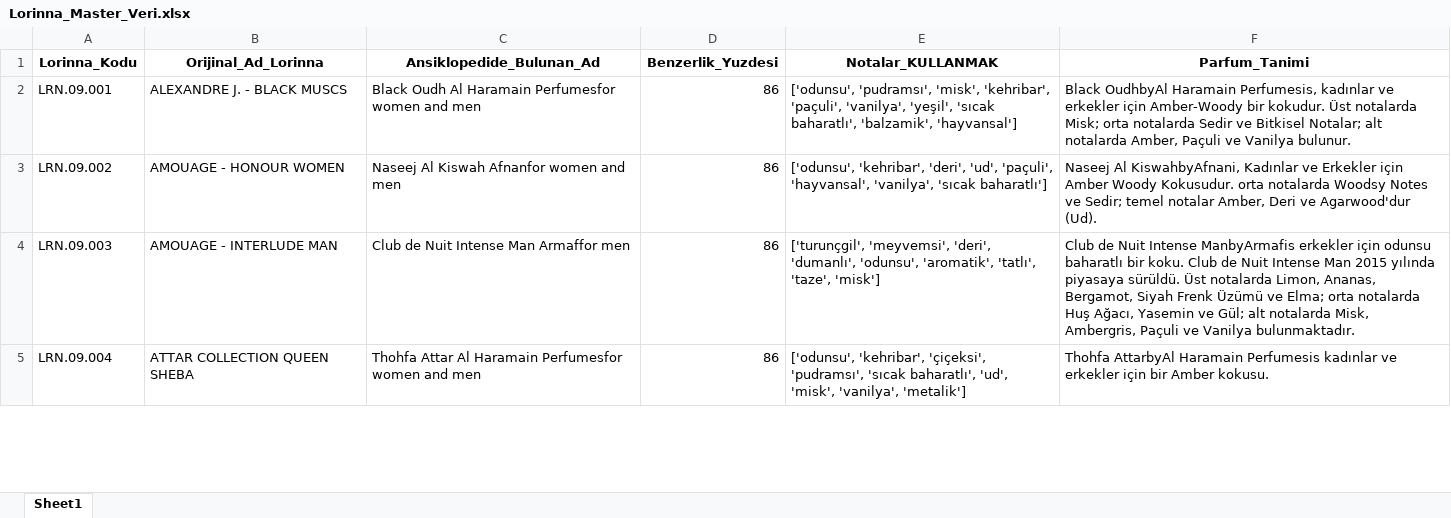
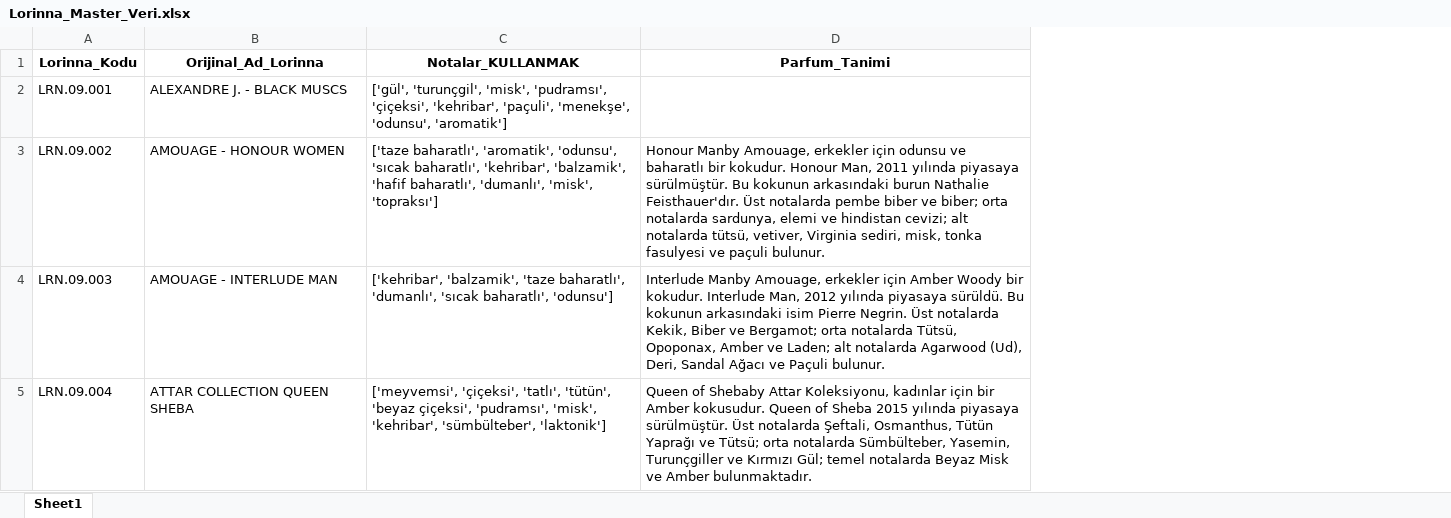
Before and after one commit to eskiraz/parfum-danismani, an Excel workbook: Lorinna_Master_Veri.xlsx, sheet Sheet1, drawn as a sheet; only a part is shown; values as stored, in another font and other column widths than the file's, no borders; removed rows and columns are numbered as before the commit, all else as after; the diff covers the shown part only; the diff names each change by its address in the sheet, - before the commit and + after, or states it on an @@ line.

Commit message:
Add files via upload

```diff
--- a/Lorinna_Master_Veri.xlsx (sheet Sheet1)
+++ b/Lorinna_Master_Veri.xlsx (sheet Sheet1)
-column C (Ansiklopedide_Bulunan_Ad), rows 2-5: Black Oudh Al Haramain Perfumesfor women and men | Naseej Al Kiswah Afnanfor women and men | Club de Nuit Intense Man Armaffor men | Thohfa Attar Al Haramain Perfumesfor women and men
-column D (Benzerlik_Yuzdesi), rows 2-5: all 86
-C2 (Notalar_KULLANMAK): ['odunsu', 'pudramsı', 'misk', 'kehribar', 'paçuli', 'vanilya', 'yeşil', 'sıcak baharatlı', 'balzamik', 'hayvansal']
+C2 (Notalar_KULLANMAK): ['gül', 'turunçgil', 'misk', 'pudramsı', 'çiçeksi', 'kehribar', 'paçuli', 'menekşe', 'odunsu', 'aromatik']
-D2 (Parfum_Tanimi): Black OudhbyAl Haramain Perfumesis, kadınlar ve erkekler için Amber-Woody bir kokudur. Üst notalarda Misk; orta notalarda Sedir ve Bitkisel Notalar; alt notalarda Amber, Paçuli ve Vanilya bulunur.
+D2 (Parfum_Tanimi): (empty)
-C3 (Notalar_KULLANMAK): ['odunsu', 'kehribar', 'deri', 'ud', 'paçuli', 'hayvansal', 'vanilya', 'sıcak baharatlı']
+C3 (Notalar_KULLANMAK): ['taze baharatlı', 'aromatik', 'odunsu', 'sıcak baharatlı', 'kehribar', 'balzamik', 'hafif baharatlı', 'dumanlı', 'misk', 'topraksı']
-D3 (Parfum_Tanimi): Naseej Al KiswahbyAfnani, Kadınlar ve Erkekler için Amber Woody Kokusudur. orta notalarda Woodsy Notes ve Sedir; temel notalar Amber, Deri ve Agarwood'dur (Ud).
+D3 (Parfum_Tanimi): Honour Manby Amouage, erkekler için odunsu ve baharatlı bir kokudur. Honour Man, 2011 yılında piyasaya sürülmüştür. Bu kokunun arkasındaki burun Nathalie Feisthauer'dır. Üst notalarda pembe biber ve biber; orta notalarda sardunya, elemi ve hindistan cevizi; alt notalarda tütsü, vetiver, Virginia sediri, misk, tonka fasulyesi ve paçuli bulunur.
-C4 (Notalar_KULLANMAK): ['turunçgil', 'meyvemsi', 'deri', 'dumanlı', 'odunsu', 'aromatik', 'tatlı', 'taze', 'misk']
+C4 (Notalar_KULLANMAK): ['kehribar', 'balzamik', 'taze baharatlı', 'dumanlı', 'sıcak baharatlı', 'odunsu']
-D4 (Parfum_Tanimi): Club de Nuit Intense ManbyArmafis erkekler için odunsu baharatlı bir koku. Club de Nuit Intense Man 2015 yılında piyasaya sürüldü. Üst notalarda Limon, Ananas, Bergamot, Siyah Frenk Üzümü ve Elma; orta notalarda Huş Ağacı, Yasemin ve Gül; alt notalarda Misk, Ambergris, Paçuli ve Vanilya bulunmaktadır.
+D4 (Parfum_Tanimi): Interlude Manby Amouage, erkekler için Amber Woody bir kokudur. Interlude Man, 2012 yılında piyasaya sürüldü. Bu kokunun arkasındaki isim Pierre Negrin. Üst notalarda Kekik, Biber ve Bergamot; orta notalarda Tütsü, Opoponax, Amber ve Laden; alt notalarda Agarwood (Ud), Deri, Sandal Ağacı ve Paçuli bulunur.
-C5 (Notalar_KULLANMAK): ['odunsu', 'kehribar', 'çiçeksi', 'pudramsı', 'sıcak baharatlı', 'ud', 'misk', 'vanilya', 'metalik']
+C5 (Notalar_KULLANMAK): ['meyvemsi', 'çiçeksi', 'tatlı', 'tütün', 'beyaz çiçeksi', 'pudramsı', 'misk', 'kehribar', 'sümbülteber', 'laktonik']
-D5 (Parfum_Tanimi): Thohfa AttarbyAl Haramain Perfumesis kadınlar ve erkekler için bir Amber kokusu.
+D5 (Parfum_Tanimi): Queen of Shebaby Attar Koleksiyonu, kadınlar için bir Amber kokusudur. Queen of Sheba 2015 yılında piyasaya sürülmüştür. Üst notalarda Şeftali, Osmanthus, Tütün Yaprağı ve Tütsü; orta notalarda Sümbülteber, Yasemin, Turunçgiller ve Kırmızı Gül; temel notalarda Beyaz Misk ve Amber bulunmaktadır.
```
Also changed, not shown: 507 edited cells elsewhere in this sheet.
